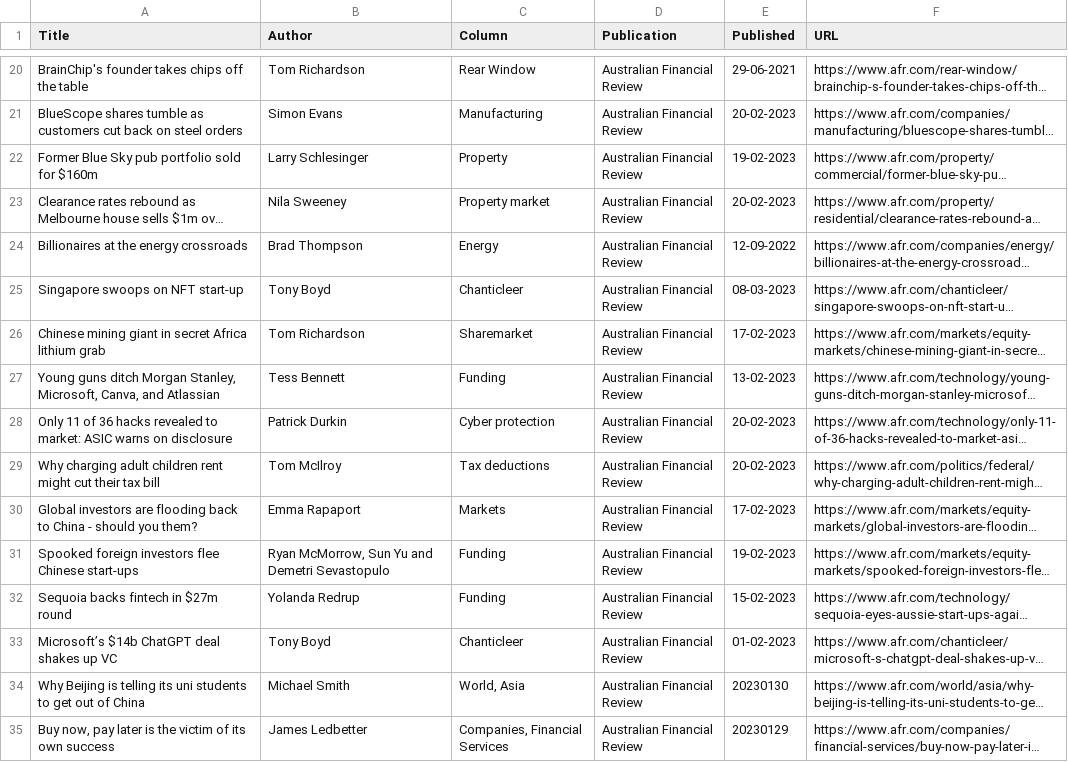
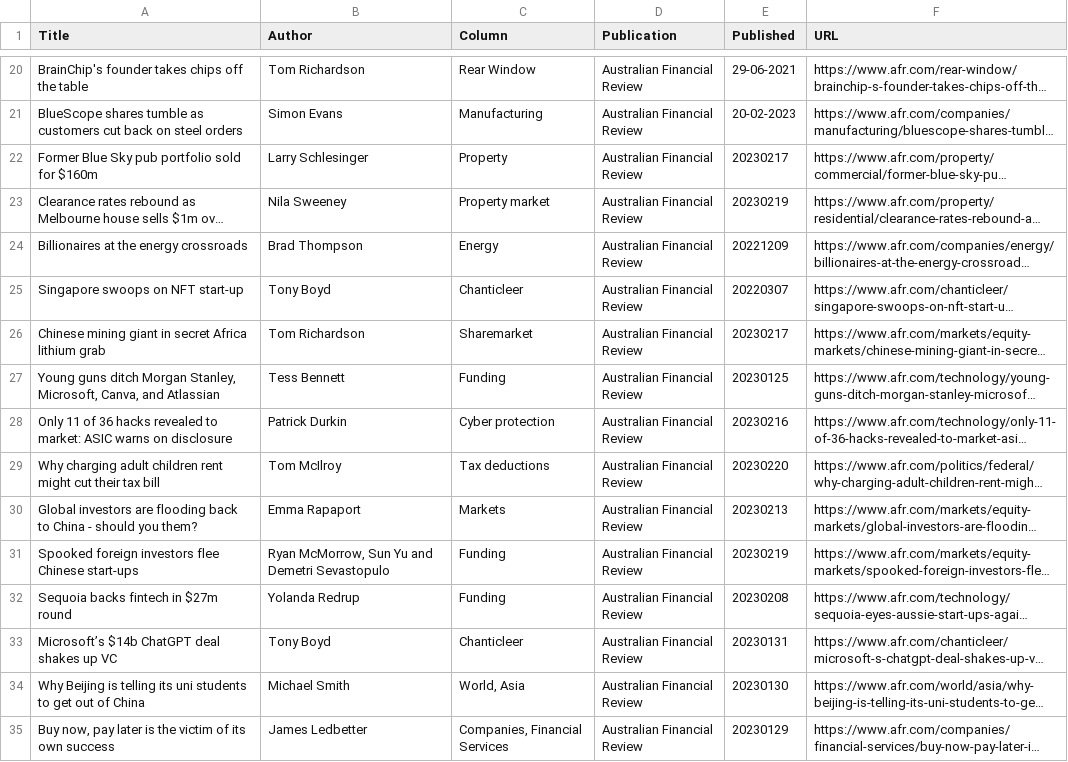
Before and after one commit to jaymarichua/afr-metadata, a CSV file: articles.csv, drawn as a sheet; only a part is shown, gaps mark what is left out; long unchanged cells end in …; the diff names each change by its address in the sheet, - before the commit and + after, or states it on an @@ line.

Commit message:
Update articles.csv

```diff
--- a/articles.csv
+++ b/articles.csv
-E22 (Published): 19-02-2023
+E22 (Published): 20230217
-E23 (Published): 20-02-2023
+E23 (Published): 20230219
-E24 (Published): 12-09-2022
+E24 (Published): 20221209
-E25 (Published): 08-03-2023
+E25 (Published): 20220307
-E26 (Published): 17-02-2023
+E26 (Published): 20230217
-E27 (Published): 13-02-2023
+E27 (Published): 20230125
-E28 (Published): 20-02-2023
+E28 (Published): 20230216
-E29 (Published): 20-02-2023
+E29 (Published): 20230220
-E30 (Published): 17-02-2023
+E30 (Published): 20230213
-E31 (Published): 19-02-2023
+E31 (Published): 20230219
-E32 (Published): 15-02-2023
+E32 (Published): 20230208
-E33 (Published): 01-02-2023
+E33 (Published): 20230131
```
